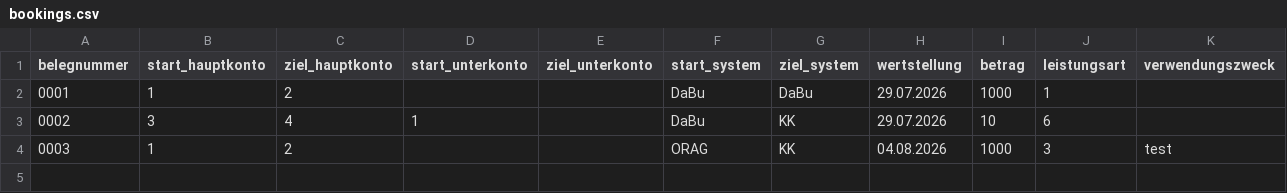
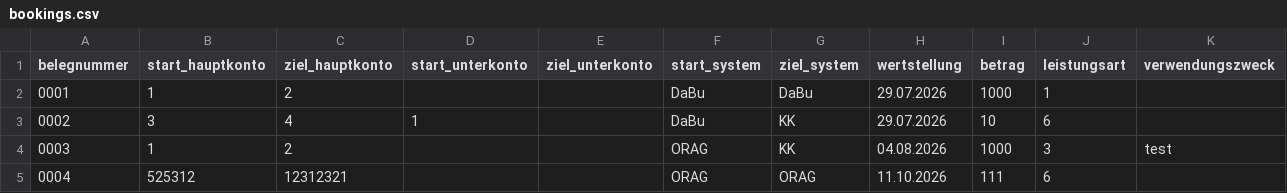
Before and after one commit to maax-gr/GUI_prototypes, a CSV file: Buchungsmaske/bookings.csv, drawn as a sheet.

```diff
--- a/Buchungsmaske/bookings.csv
+++ b/Buchungsmaske/bookings.csv
@@ -4 +4,2 @@ belegnummer,start_hauptkonto,ziel_hauptkonto,start_unterkonto,ziel_unterkonto,st
 0003,1,2,,,ORAG,KK,04.08.2026,1000,3,test
+0004,525312,12312321,,,ORAG,ORAG,11.10.2026,111,6,
```
Also changed, not shown: 4 other files.
